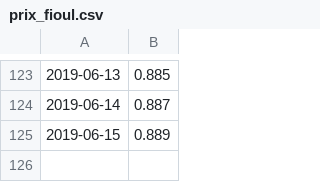
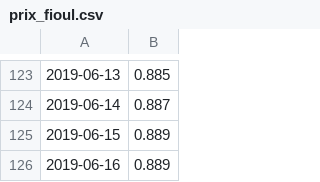
Before and after one commit to MrP1xel/Pyfioul, a CSV file: prix_fioul.csv, drawn as a sheet; only a part is shown, gaps mark what is left out.

Commit message:
prix fioul

```diff
--- a/prix_fioul.csv
+++ b/prix_fioul.csv
@@ -125 +125,2 @@
 2019-06-15,0.889
+2019-06-16,0.889
```
